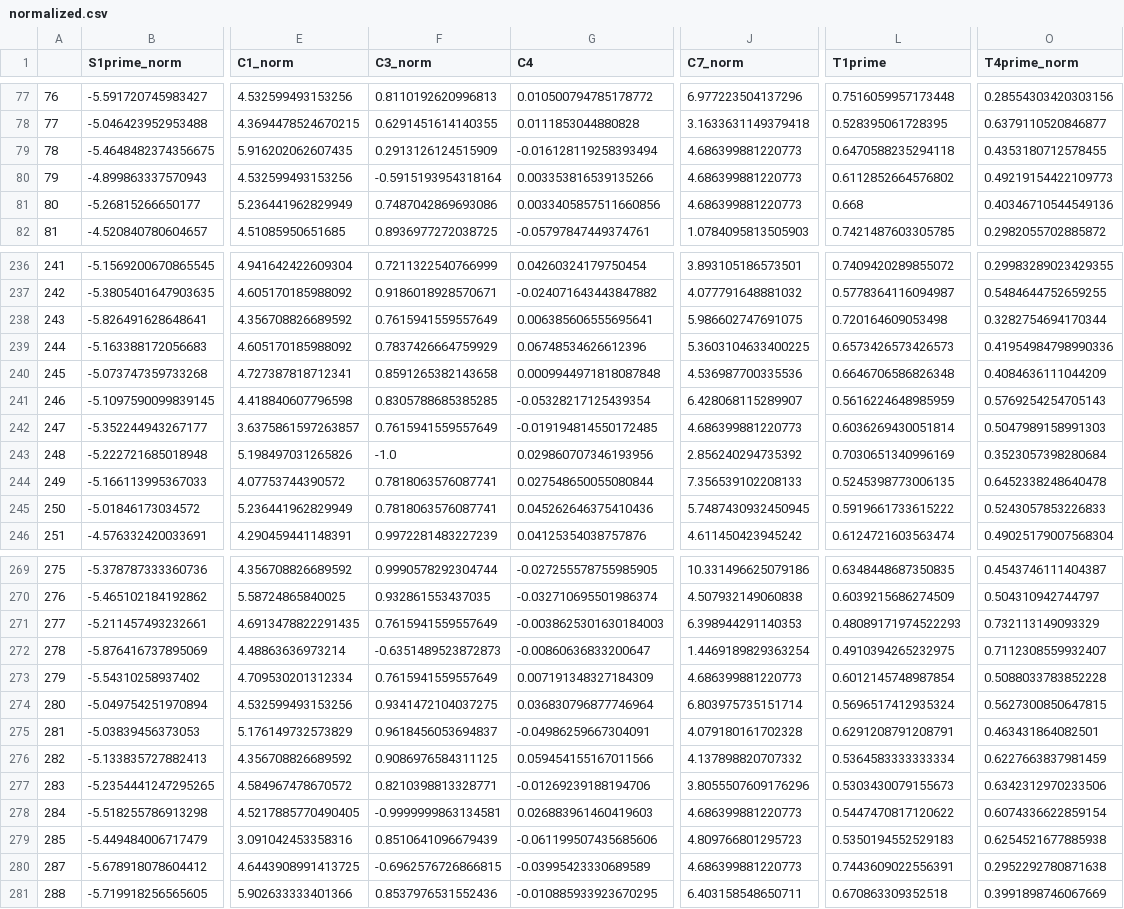
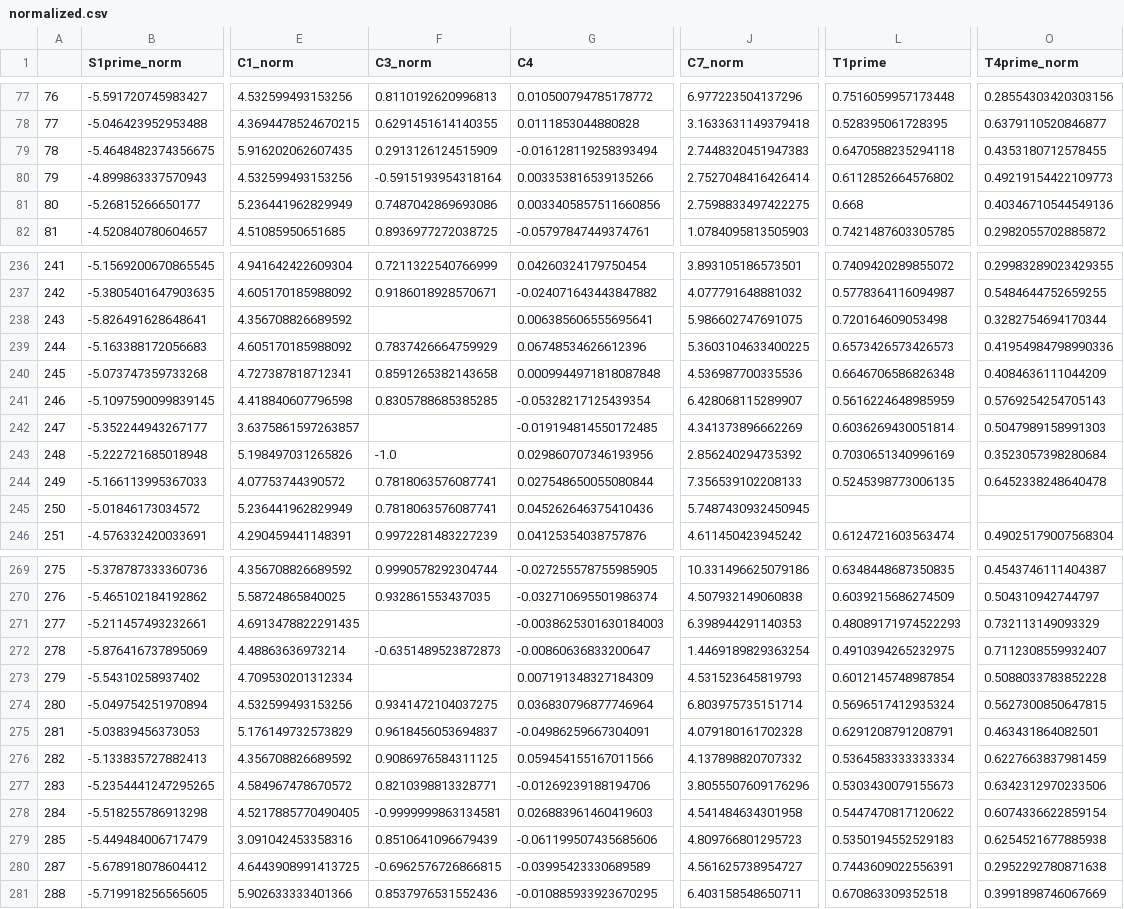
Before and after one commit to fairfield-university-ba545/project1-mem, a CSV file: normalized.csv, drawn as a sheet; only a part is shown, gaps mark what is left out; the diff covers the shown part only; the diff names each change by its address in the sheet, - before the commit and + after, or states it on an @@ line.

```diff
--- a/normalized.csv
+++ b/normalized.csv
-J79 (C7_norm): 4.686399881220773
+J79 (C7_norm): 2.7448320451947383
-J80 (C7_norm): 4.686399881220773
+J80 (C7_norm): 2.7527048416426414
-J81 (C7_norm): 4.686399881220773
+J81 (C7_norm): 2.7598833497422275
-F238 (C3_norm): 0.7615941559557649
+F238 (C3_norm): (empty)
-F242 (C3_norm): 0.7615941559557649
+F242 (C3_norm): (empty)
-J242 (C7_norm): 4.686399881220773
+J242 (C7_norm): 4.341373896662269
-L245 (T1prime): 0.5919661733615222
+L245 (T1prime): (empty)
-O245 (T4prime_norm): 0.5243057853226833
+O245 (T4prime_norm): (empty)
-F271 (C3_norm): 0.7615941559557649
+F271 (C3_norm): (empty)
-F273 (C3_norm): 0.7615941559557649
+F273 (C3_norm): (empty)
-J273 (C7_norm): 4.686399881220773
+J273 (C7_norm): 4.531523645819793
-J278 (C7_norm): 4.686399881220773
+J278 (C7_norm): 4.541484634301958
-J280 (C7_norm): 4.686399881220773
+J280 (C7_norm): 4.561625738954727
```
Also changed, not shown: 93 edited cells elsewhere in this file, 13 other files.
